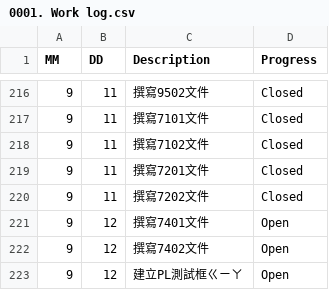
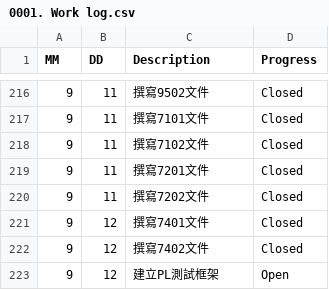
Before and after one commit to AustinLiao69/Project-LCAS-Sandbox, a CSV file: 00. Master_Project document/0001. Work log.csv, drawn as a sheet; only a part is shown, gaps mark what is left out.

Commit message:
OK

```diff
--- a/00. Master_Project document/0001. Work log.csv
+++ b/00. Master_Project document/0001. Work log.csv
@@ -220,4 +220,4 @@ MM 	 DD 	 Description 	    Progress
 9	11	 撰寫7202文件 	 Closed
-9	12	 撰寫7401文件 	 Open
-9	12	 撰寫7402文件 	 Open
-9	12	 建立PL測試框ㄍㄧㄚ 	 Open
+9	12	 撰寫7401文件 	 Closed
+9	12	 撰寫7402文件 	 Closed
+9	12	 建立PL測試框架 	 Open
```
